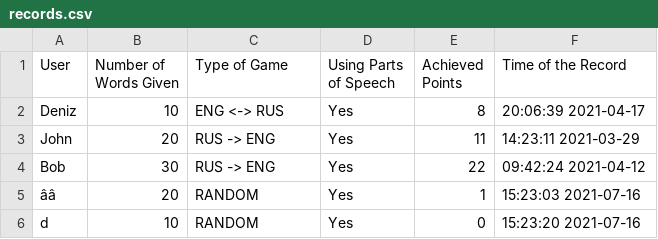
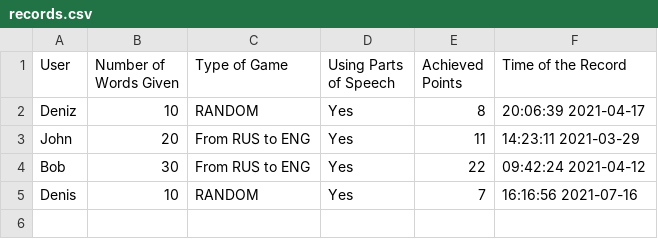
Before and after one commit to iDeniXD/Language-Learn-Quiz-GUI, a CSV file: build/resources/main/language/learn/quiz/CSVFileWithRecords/records.csv, drawn as a sheet; removed rows and columns are numbered as before the commit, all else as after; the diff names each change by its address in the sheet, - before the commit and + after, or states it on an @@ line.

```diff
--- a/build/resources/main/language/learn/quiz/CSVFileWithRecords/records.csv
+++ b/build/resources/main/language/learn/quiz/CSVFileWithRecords/records.csv
-C2 (Type of Game): ENG <-> RUS
+C2 (Type of Game): RANDOM
-C3:C4 (Type of Game): RUS -> ENG
+C3:C4 (Type of Game): From RUS to ENG
-row 5: ââ | 20 | RANDOM | Yes | 1 | 15:23:03 2021-07-16
-A5 (User): d
+A5 (User): Denis
-E5 (Achieved Points): 0
+E5 (Achieved Points): 7
-F5 (Time of the Record): 15:23:20 2021-07-16
+F5 (Time of the Record): 16:16:56 2021-07-16
```
Also changed, not shown: src/main/resources/language/learn/quiz/CSVFileWithRecords/records.csv, 38 other files.
